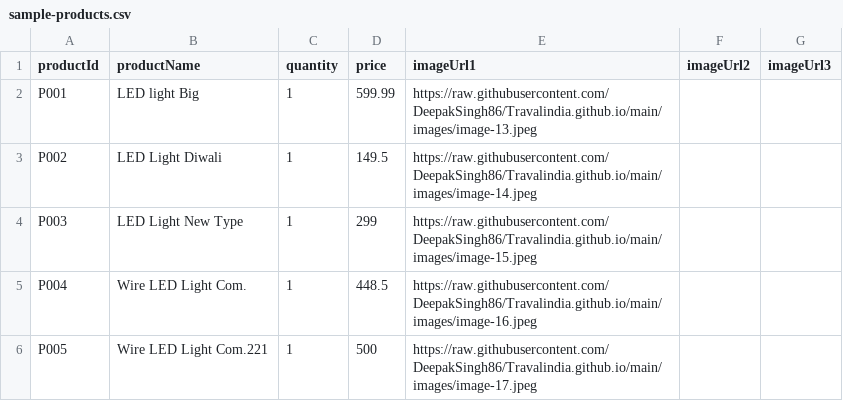
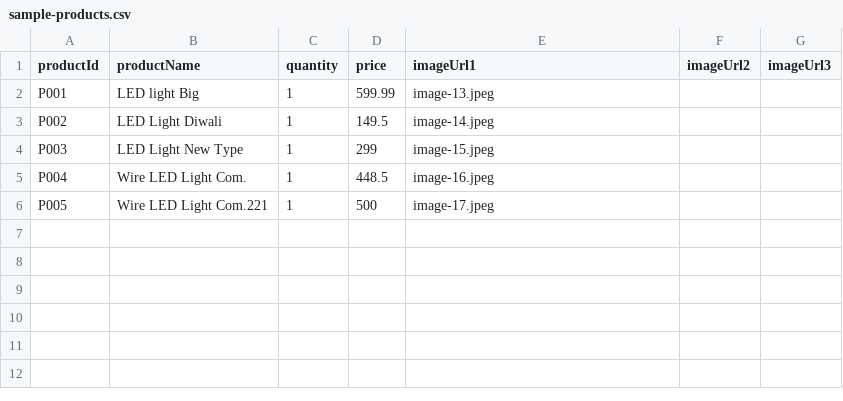
Before and after one commit to DeepakSingh86/Travalindia.github.io, a CSV file: images/sample-products.csv, drawn as a sheet.

Commit message:
Update sample-products.csv

```diff
--- a/images/sample-products.csv
+++ b/images/sample-products.csv
@@ -1,6 +1,6 @@
 productId,productName,quantity,price,imageUrl1,imageUrl2,imageUrl3
-P001,LED light Big,1,599.99,https://raw.githubusercontent.com/DeepakSingh86/Travalindia.github.io/main/images/image-13.jpeg,,
-P002,LED Light Diwali,1,149.5,https://raw.githubusercontent.com/DeepakSingh86/Travalindia.github.io/main/images/image-14.jpeg,,
-P003,LED Light New Type,1,299,https://raw.githubusercontent.com/DeepakSingh86/Travalindia.github.io/main/images/image-15.jpeg,,
-P004,Wire LED Light Com.,1,448.5,https://raw.githubusercontent.com/DeepakSingh86/Travalindia.github.io/main/images/image-16.jpeg,,
-P005,Wire LED Light Com.221,1,500,https://raw.githubusercontent.com/DeepakSingh86/Travalindia.github.io/main/images/image-17.jpeg,,
+P001,LED light Big,1,599.99,image-13.jpeg,
+P002,LED Light Diwali,1,149.5,image-14.jpeg,,
+P003,LED Light New Type,1,299,image-15.jpeg,,
+P004,Wire LED Light Com.,1,448.5,image-16.jpeg,,
+P005,Wire LED Light Com.221,1,500,image-17.jpeg,,
```
